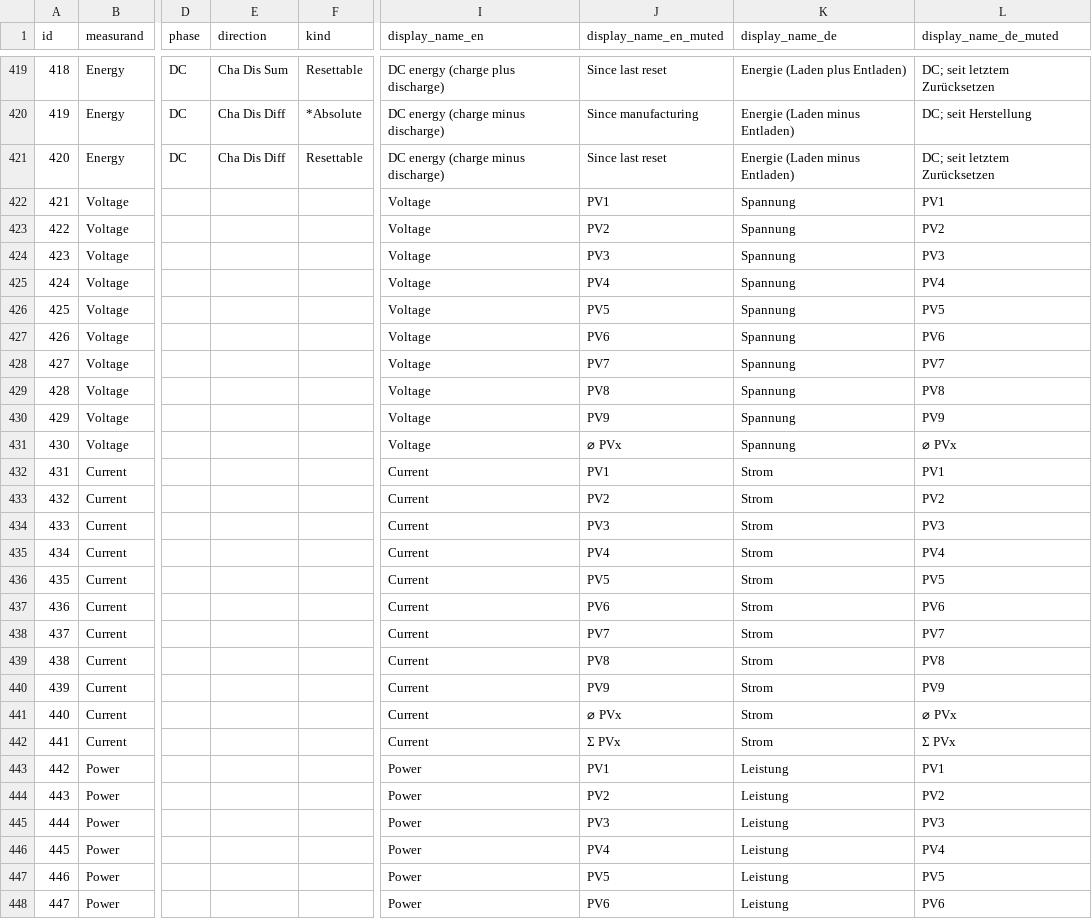
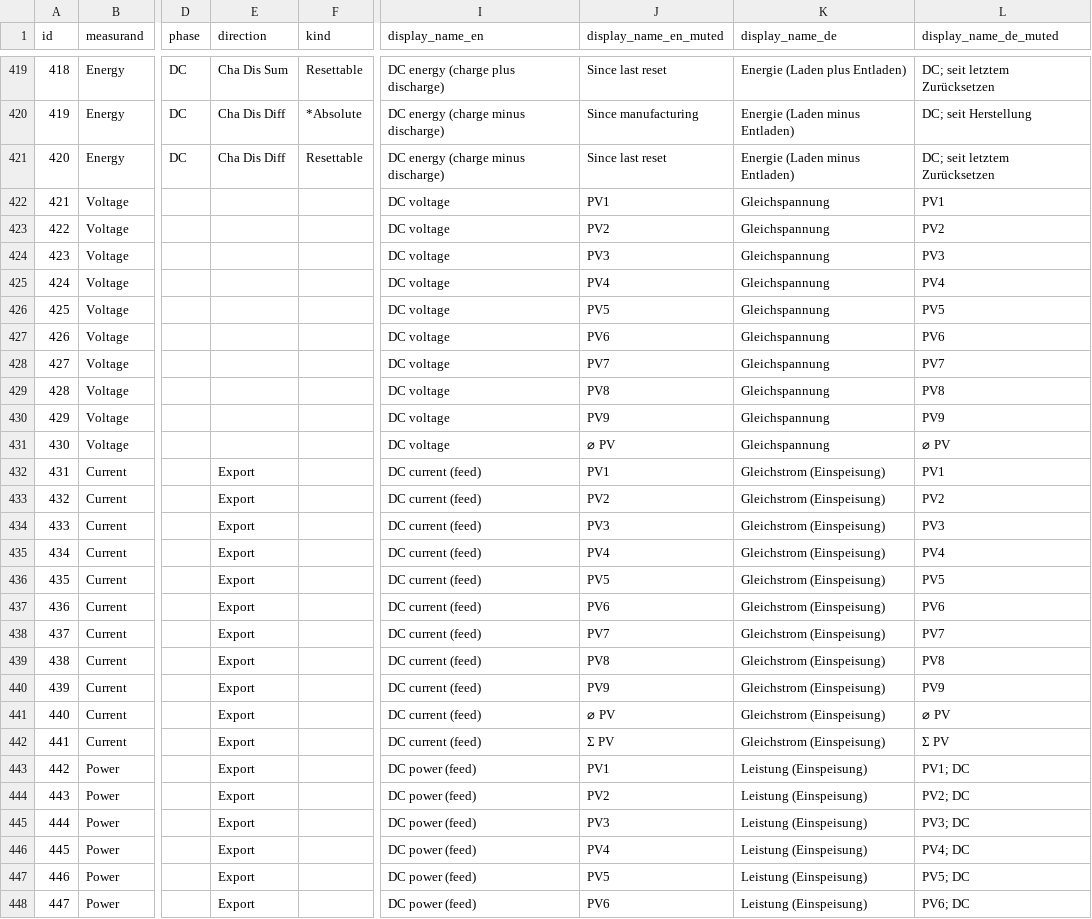
Before and after one commit to Tinkerforge/esp32-firmware, a CSV file: software/src/modules/meters/meter_value_id.csv, drawn as a sheet; only a part is shown, gaps mark what is left out; the diff covers the shown part only; the diff names each change by its address in the sheet, - before the commit and + after, or states it on an @@ line.

Commit message:
meters: Finetune PV meter value IDs

```diff
--- a/software/src/modules/meters/meter_value_id.csv
+++ b/software/src/modules/meters/meter_value_id.csv
-I422:I431 (display_name_en): Voltage
+I422:I431 (display_name_en): DC voltage
-K422:K431 (display_name_de): Spannung
+K422:K431 (display_name_de): Gleichspannung
-J431 (display_name_en_muted): ⌀ PVx
+J431 (display_name_en_muted): ⌀ PV
-L431 (display_name_de_muted): ⌀ PVx
+L431 (display_name_de_muted): ⌀ PV
-E432:E448 (direction): (empty)
+E432:E448 (direction): Export
-I432:I442 (display_name_en): Current
+I432:I442 (display_name_en): DC current (feed)
-K432:K442 (display_name_de): Strom
+K432:K442 (display_name_de): Gleichstrom (Einspeisung)
-J441 (display_name_en_muted): ⌀ PVx
+J441 (display_name_en_muted): ⌀ PV
-L441 (display_name_de_muted): ⌀ PVx
+L441 (display_name_de_muted): ⌀ PV
-J442 (display_name_en_muted): Σ PVx
+J442 (display_name_en_muted): Σ PV
-L442 (display_name_de_muted): Σ PVx
+L442 (display_name_de_muted): Σ PV
-I443:I448 (display_name_en): Power
+I443:I448 (display_name_en): DC power (feed)
-K443:K448 (display_name_de): Leistung
+K443:K448 (display_name_de): Leistung (Einspeisung)
-L443 (display_name_de_muted): PV1
+L443 (display_name_de_muted): PV1; DC
-L444 (display_name_de_muted): PV2
+L444 (display_name_de_muted): PV2; DC
-L445 (display_name_de_muted): PV3
+L445 (display_name_de_muted): PV3; DC
-L446 (display_name_de_muted): PV4
+L446 (display_name_de_muted): PV4; DC
-L447 (display_name_de_muted): PV5
+L447 (display_name_de_muted): PV5; DC
-L448 (display_name_de_muted): PV6
+L448 (display_name_de_muted): PV6; DC
```
Also changed, not shown: 1 added row, 104 edited cells and row numbers in column A elsewhere in this file, software/src/modules/meters/meter_value_fragment.csv, 4 other files.
